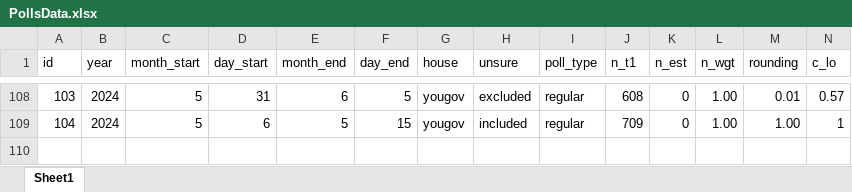
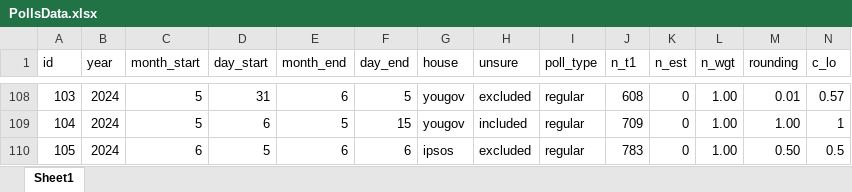
Before and after one commit to flavienganter/polls-2024-election, an Excel workbook: PollsData.xlsx, sheet Sheet1, drawn as a sheet; only a part is shown, gaps mark what is left out; values as stored, in another font and other column widths than the file's, no borders; rows hold the shown columns only; the diff names each change by its address in the sheet, - before the commit and + after, or states it on an @@ line.

```diff
--- a/PollsData.xlsx (sheet Sheet1)
+++ b/PollsData.xlsx (sheet Sheet1)
+row 110: 105 | 2024 | 6 | 5 | 6 | 6 | ipsos | excluded | regular | 783 | 0 | 1.00 | 0.50 | 0.5
```
Also changed, not shown: 6 other files.
